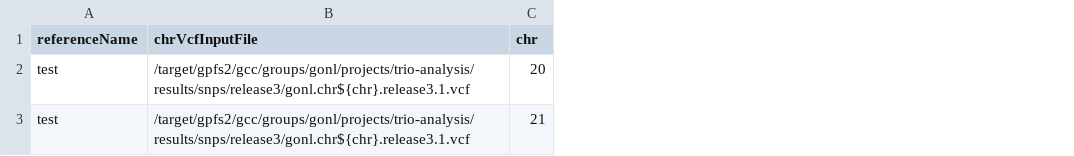
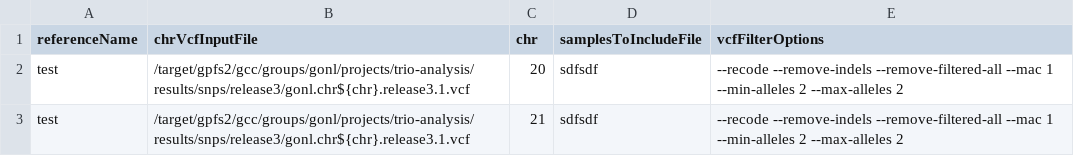
Before and after one commit to molgenis/molgenis_apps-legacy, a CSV file: modules/compute/protocols/imputation/prepareReference/prepareReferenceWorksheetSample.csv, drawn as a sheet; the diff names each change by its address in the sheet, - before the commit and + after, or states it on an @@ line.

Commit message:
prepare reference update

```diff
--- a/modules/compute/protocols/imputation/prepareReference/prepareReferenceWorksheetSample.csv
+++ b/modules/compute/protocols/imputation/prepareReference/prepareReferenceWorksheetSample.csv
+column D (samplesToIncludeFile), rows 2-3: sdfsdf | sdfsdf
+column E (vcfFilterOptions), rows 2-3: --recode --remove-indels --remove-filtered-all --mac 1 --min-alleles 2 --max-alleles 2 | --recode --remove-indels --remove-filtered-all --mac 1 --min-alleles 2 --max-alleles 2
```
Also changed, not shown: 1 other file.
